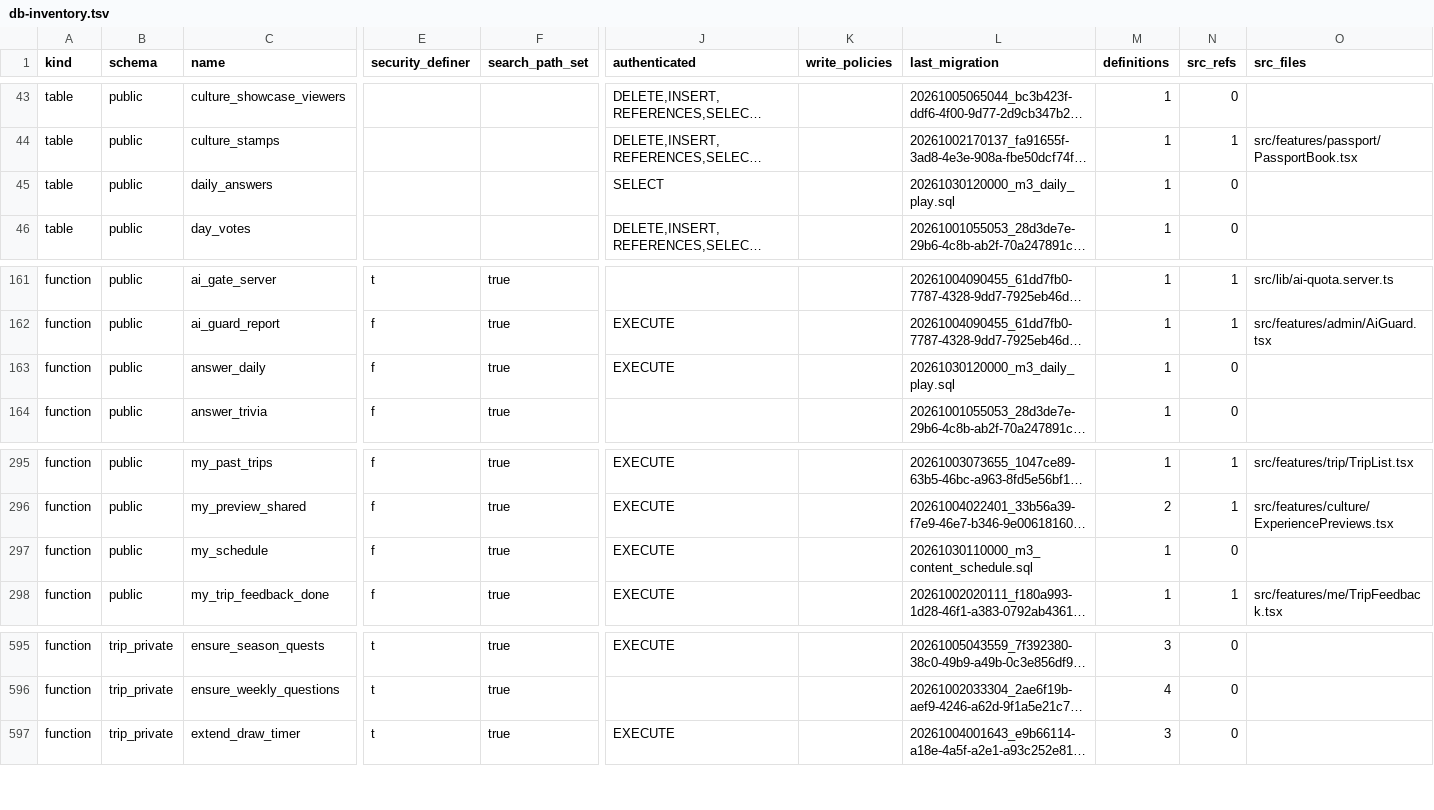
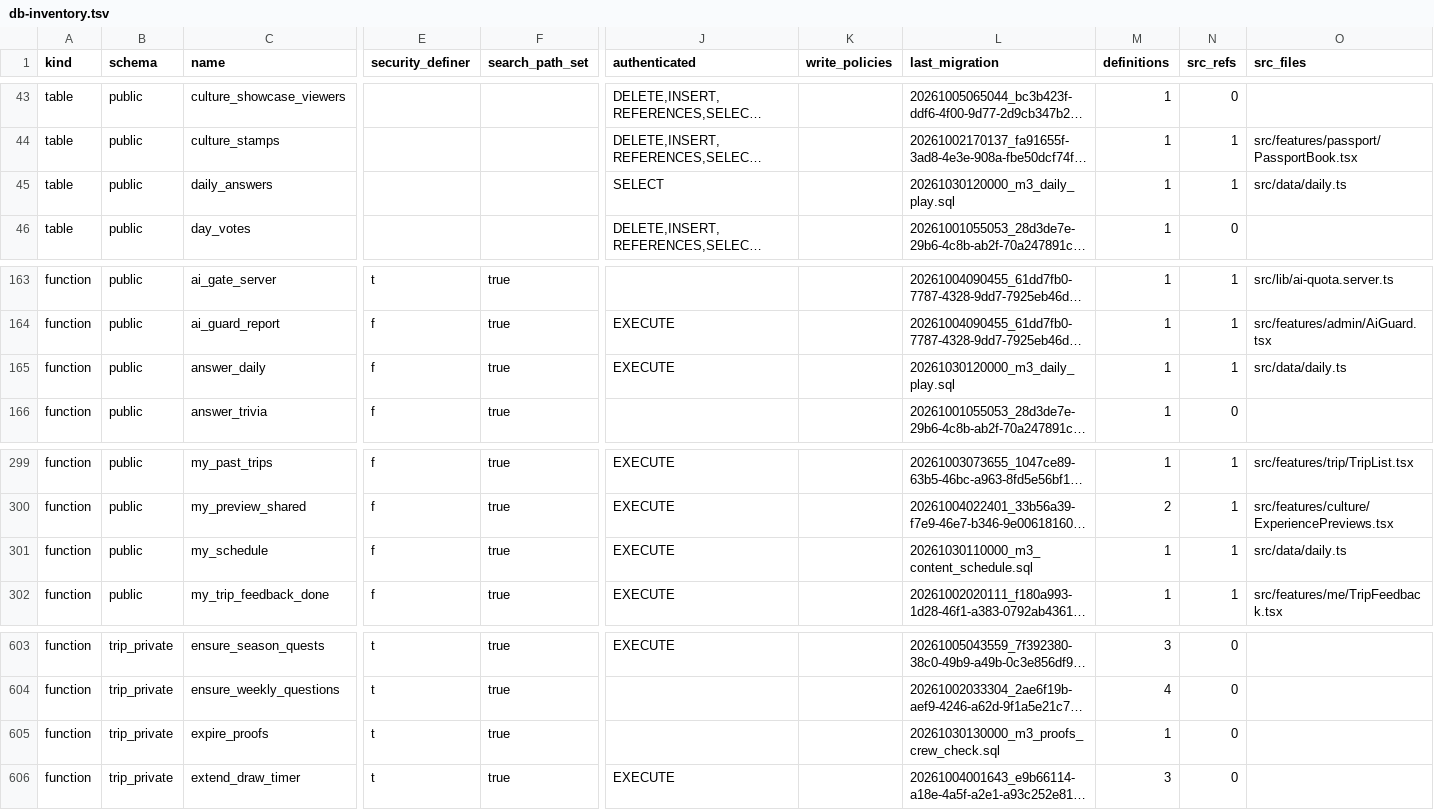
Before and after one commit to KAMALr80/Trip_bbtl, a TSV file: docs/inventory/db-inventory.tsv, drawn as a sheet; only a part is shown, gaps mark what is left out; long unchanged cells end in …; addresses are those after the commit; rows hold the shown columns only; the diff covers the shown part only; the diff names each change by its address in the sheet, - before the commit and + after, or states it on an @@ line.

```diff
--- a/docs/inventory/db-inventory.tsv
+++ b/docs/inventory/db-inventory.tsv
-N45 (src_refs): 0
+N45 (src_refs): 1
-O45 (src_files): (empty)
+O45 (src_files): src/data/daily.ts
-N165 (src_refs): 0
+N165 (src_refs): 1
-O165 (src_files): (empty)
+O165 (src_files): src/data/daily.ts
-N301 (src_refs): 0
+N301 (src_refs): 1
-O301 (src_files): (empty)
+O301 (src_files): src/data/daily.ts
+row 605: function | trip_private | expire_proofs | t | true |  |  | 20261030130000_m3_proofs_crew_check.sql | 1 | 0
```
Also changed, not shown: 12 added rows and 4 edited cells elsewhere in this file, 15 other files.
